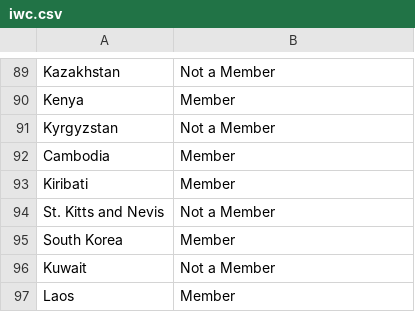
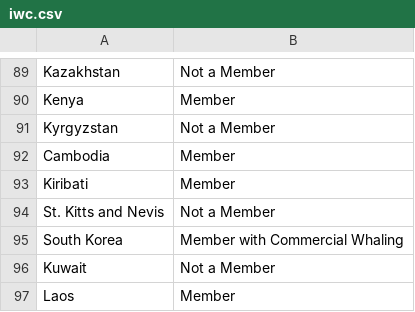
Before and after one commit to usamaqasimmian/FIT3179, a CSV file: iwc.csv, drawn as a sheet; only a part is shown, gaps mark what is left out.

Commit message:
Update iwc.csv

```diff
--- a/iwc.csv
+++ b/iwc.csv
@@ -94,3 +94,3 @@ Kiribati,Member
 St. Kitts and Nevis,Not a Member
-South Korea,Member
+South Korea,Member with Commercial Whaling
 Kuwait,Not a Member
```
